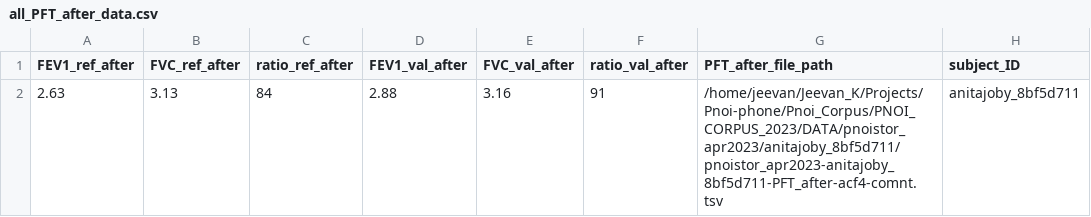
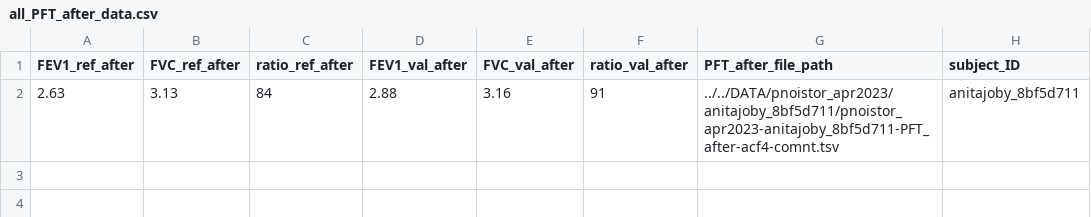
Before and after one commit to vaguebrownfox01/pnoi-anotest, a CSV file: report/all_PFT_after_data.csv, drawn as a sheet.

Commit message:
vba audio data merge

```diff
--- a/report/all_PFT_after_data.csv
+++ b/report/all_PFT_after_data.csv
@@ -1,2 +1,2 @@
 FEV1_ref_after,FVC_ref_after,ratio_ref_after,FEV1_val_after,FVC_val_after,ratio_val_after,PFT_after_file_path,subject_ID
-2.63,3.13,84,2.88,3.16,91,/home/jeevan/Jeevan_K/Projects/Pnoi-phone/Pnoi_Corpus/PNOI_CORPUS_2023/DATA/pnoistor_apr2023/anitajoby_8bf5d711/pnoistor_apr2023-anitajoby_8bf5d711-PFT_after-acf4-comnt.tsv,anitajoby_8bf5d711
+2.63,3.13,84,2.88,3.16,91,../../DATA/pnoistor_apr2023/anitajoby_8bf5d711/pnoistor_apr2023-anitajoby_8bf5d711-PFT_after-acf4-comnt.tsv,anitajoby_8bf5d711
```
Also changed, not shown: report/all_PFT_before_data.csv, 4 other files.
